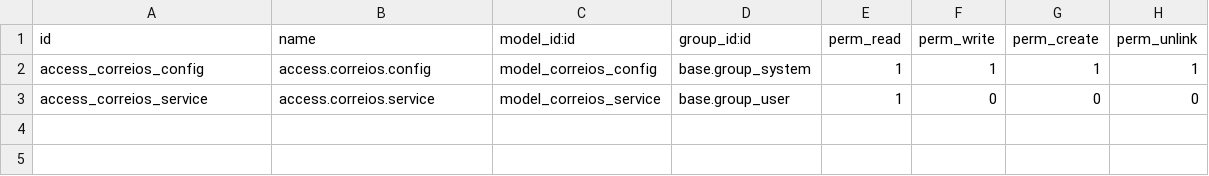
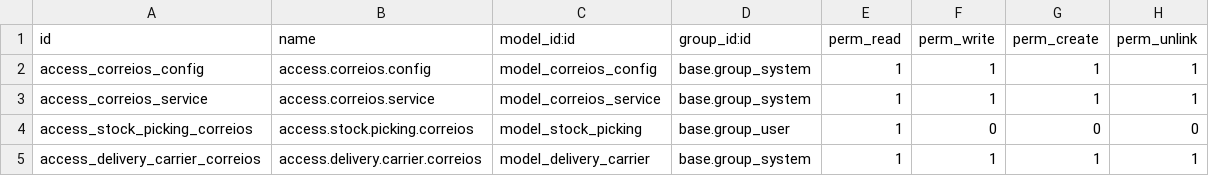
Before and after one commit to netbarros/modulo_correios, a CSV file: security/ir.model.access.csv, drawn as a sheet.

```diff
--- a/security/ir.model.access.csv
+++ b/security/ir.model.access.csv
@@ -2,2 +2,4 @@ id,name,model_id:id,group_id:id,perm_read,perm_write,perm_create,perm_unlink
 access_correios_config,access.correios.config,model_correios_config,base.group_system,1,1,1,1
-access_correios_service,access.correios.service,model_correios_service,base.group_user,1,0,0,0
+access_correios_service,access.correios.service,model_correios_service,base.group_system,1,1,1,1
+access_stock_picking_correios,access.stock.picking.correios,model_stock_picking,base.group_user,1,0,0,0
+access_delivery_carrier_correios,access.delivery.carrier.correios,model_delivery_carrier,base.group_system,1,1,1,1
```
Also changed, not shown: 17 other files.
